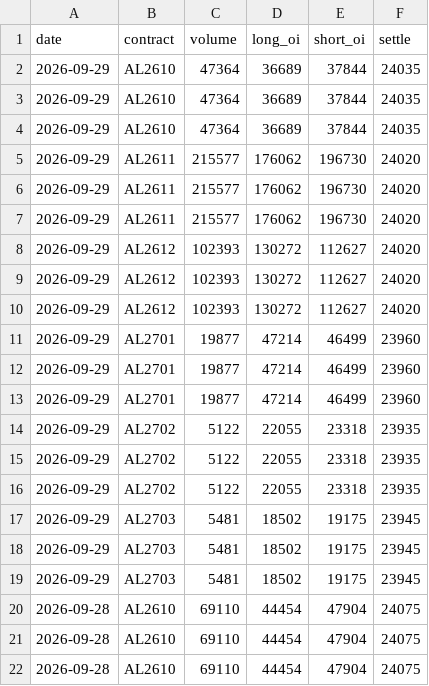
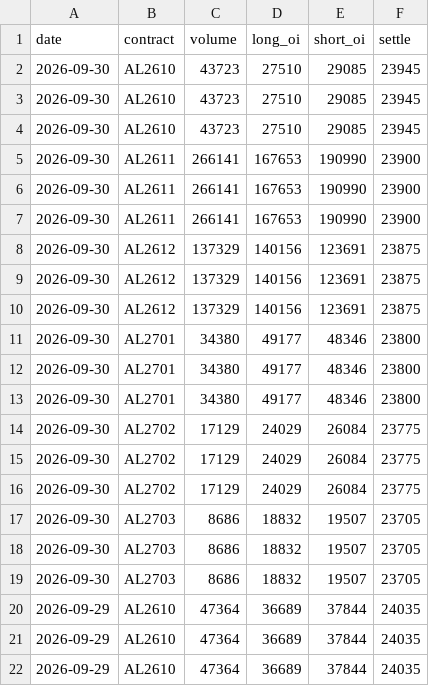
Before and after one commit to yutongchai-bit/shfe-dashboard, a CSV file: data/fresh_totals_al.csv, drawn as a sheet; only a part is shown; the shorter side is filled out with more unchanged rows.

```diff
--- a/data/fresh_totals_al.csv
+++ b/data/fresh_totals_al.csv
@@ -1,2 +1,20 @@
 date,contract,volume,long_oi,short_oi,settle
+2026-09-30,AL2610,43723,27510,29085,23945
+2026-09-30,AL2610,43723,27510,29085,23945
+2026-09-30,AL2610,43723,27510,29085,23945
+2026-09-30,AL2611,266141,167653,190990,23900
+2026-09-30,AL2611,266141,167653,190990,23900
+2026-09-30,AL2611,266141,167653,190990,23900
+2026-09-30,AL2612,137329,140156,123691,23875
+2026-09-30,AL2612,137329,140156,123691,23875
+2026-09-30,AL2612,137329,140156,123691,23875
+2026-09-30,AL2701,34380,49177,48346,23800
+2026-09-30,AL2701,34380,49177,48346,23800
+2026-09-30,AL2701,34380,49177,48346,23800
+2026-09-30,AL2702,17129,24029,26084,23775
+2026-09-30,AL2702,17129,24029,26084,23775
+2026-09-30,AL2702,17129,24029,26084,23775
+2026-09-30,AL2703,8686,18832,19507,23705
+2026-09-30,AL2703,8686,18832,19507,23705
+2026-09-30,AL2703,8686,18832,19507,23705
 2026-09-29,AL2610,47364,36689,37844,24035
```
Also changed, not shown: data/fresh_positions_al.csv, data/fresh_positions_cu.csv, 14 other files.
